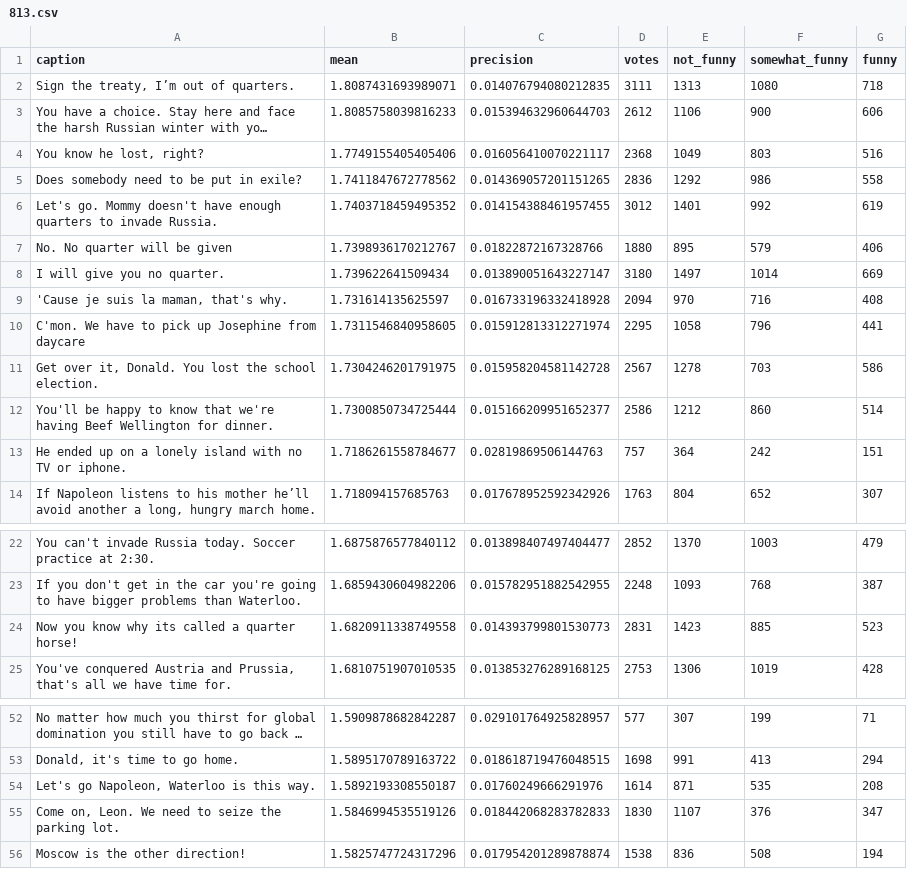
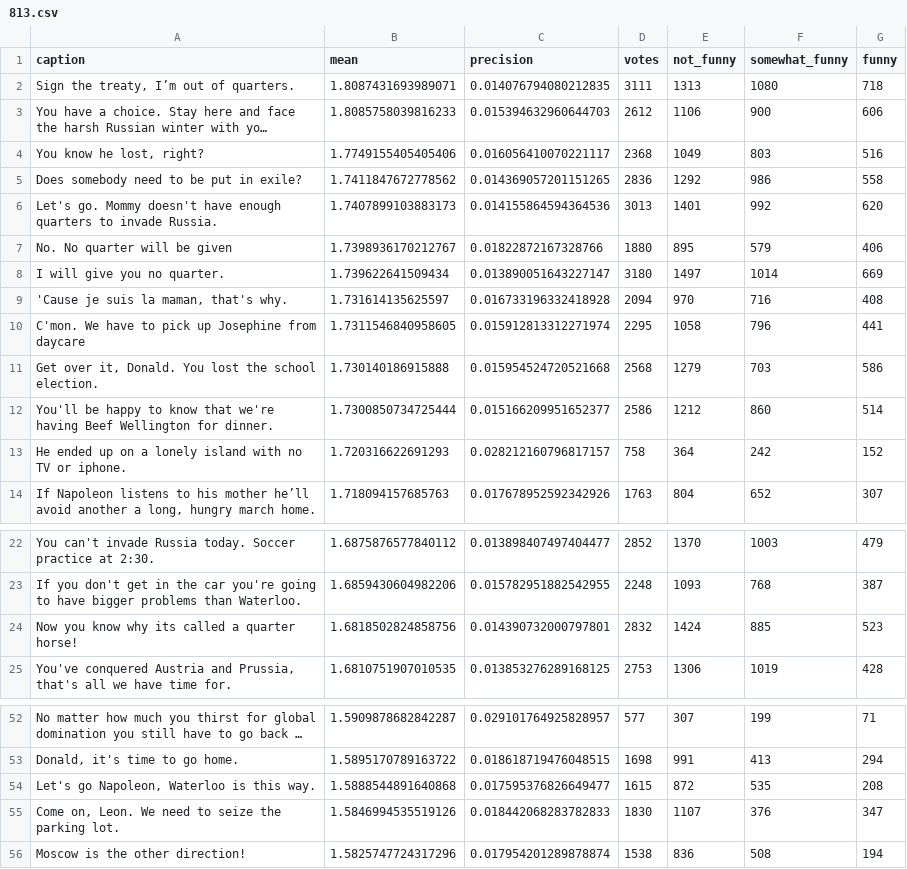
Before and after one commit to nextml/caption-contest-data, a CSV file: summaries/813.csv, drawn as a sheet; only a part is shown, gaps mark what is left out; long unchanged cells end in …; the diff names each change by its address in the sheet, - before the commit and + after, or states it on an @@ line.

```diff
--- a/summaries/813.csv
+++ b/summaries/813.csv
-B6 (mean): 1.7403718459495352
+B6 (mean): 1.7407899103883173
-C6 (precision): 0.014154388461957455
+C6 (precision): 0.014155864594364536
-D6 (votes): 3012
+D6 (votes): 3013
-G6 (funny): 619
+G6 (funny): 620
-B11 (mean): 1.7304246201791975
+B11 (mean): 1.730140186915888
-C11 (precision): 0.015958204581142728
+C11 (precision): 0.015954524720521668
-D11 (votes): 2567
+D11 (votes): 2568
-E11 (not_funny): 1278
+E11 (not_funny): 1279
-B13 (mean): 1.7186261558784677
+B13 (mean): 1.720316622691293
-C13 (precision): 0.02819869506144763
+C13 (precision): 0.028212160796817157
-D13 (votes): 757
+D13 (votes): 758
-G13 (funny): 151
+G13 (funny): 152
-B24 (mean): 1.6820911338749558
+B24 (mean): 1.6818502824858756
-C24 (precision): 0.014393799801530773
+C24 (precision): 0.014390732000797801
-D24 (votes): 2831
+D24 (votes): 2832
-E24 (not_funny): 1423
+E24 (not_funny): 1424
-B54 (mean): 1.5892193308550187
+B54 (mean): 1.5888544891640868
-C54 (precision): 0.01760249666291976
+C54 (precision): 0.017595376826649477
-D54 (votes): 1614
+D54 (votes): 1615
-E54 (not_funny): 871
+E54 (not_funny): 872
```
Also changed, not shown: summaries/815.csv, 4 other files.
